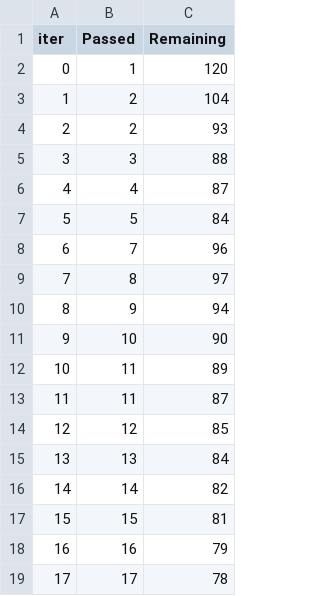
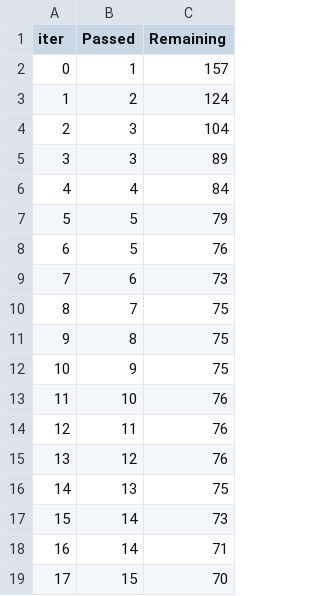
Before and after one commit to AmmarWaraKhan/MLProject, a TSV file: catboost_info/time_left.tsv, drawn as a sheet; only a part is shown; the diff covers the shown part only.

```diff
--- a/catboost_info/time_left.tsv
+++ b/catboost_info/time_left.tsv
@@ -1,19 +1,19 @@
 iter	Passed	Remaining
-0	1	120
-1	2	104
-2	2	93
-3	3	88
-4	4	87
-5	5	84
-6	7	96
-7	8	97
-8	9	94
-9	10	90
-10	11	89
-11	11	87
-12	12	85
-13	13	84
-14	14	82
-15	15	81
-16	16	79
-17	17	78
+0	1	157
+1	2	124
+2	3	104
+3	3	89
+4	4	84
+5	5	79
+6	5	76
+7	6	73
+8	7	75
+9	8	75
+10	9	75
+11	10	76
+12	11	76
+13	12	76
+14	13	75
+15	14	73
+16	14	71
+17	15	70
```
Also changed, not shown: 163 edited cells elsewhere in this file, 2 other files.
